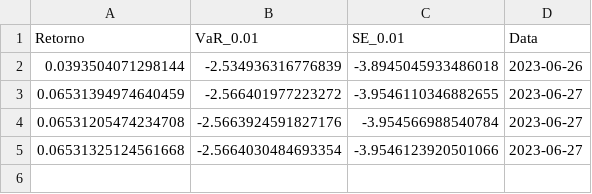
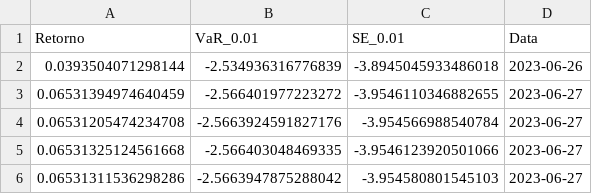
Before and after one commit to lpkist/Analise-precos-MSFT34, a CSV file: dados/previsao.csv, drawn as a sheet.

```diff
--- a/dados/previsao.csv
+++ b/dados/previsao.csv
@@ -4,2 +4,3 @@ Retorno,VaR_0.01,SE_0.01,Data
 0.06531205474234708,-2.5663924591827176,-3.954566988540784,2023-06-27
-0.06531325124561668,-2.5664030484693354,-3.9546123920501066,2023-06-27
+0.06531325124561668,-2.566403048469335,-3.9546123920501066,2023-06-27
+0.06531311536298286,-2.5663947875288042,-3.954580801545103,2023-06-27
```
